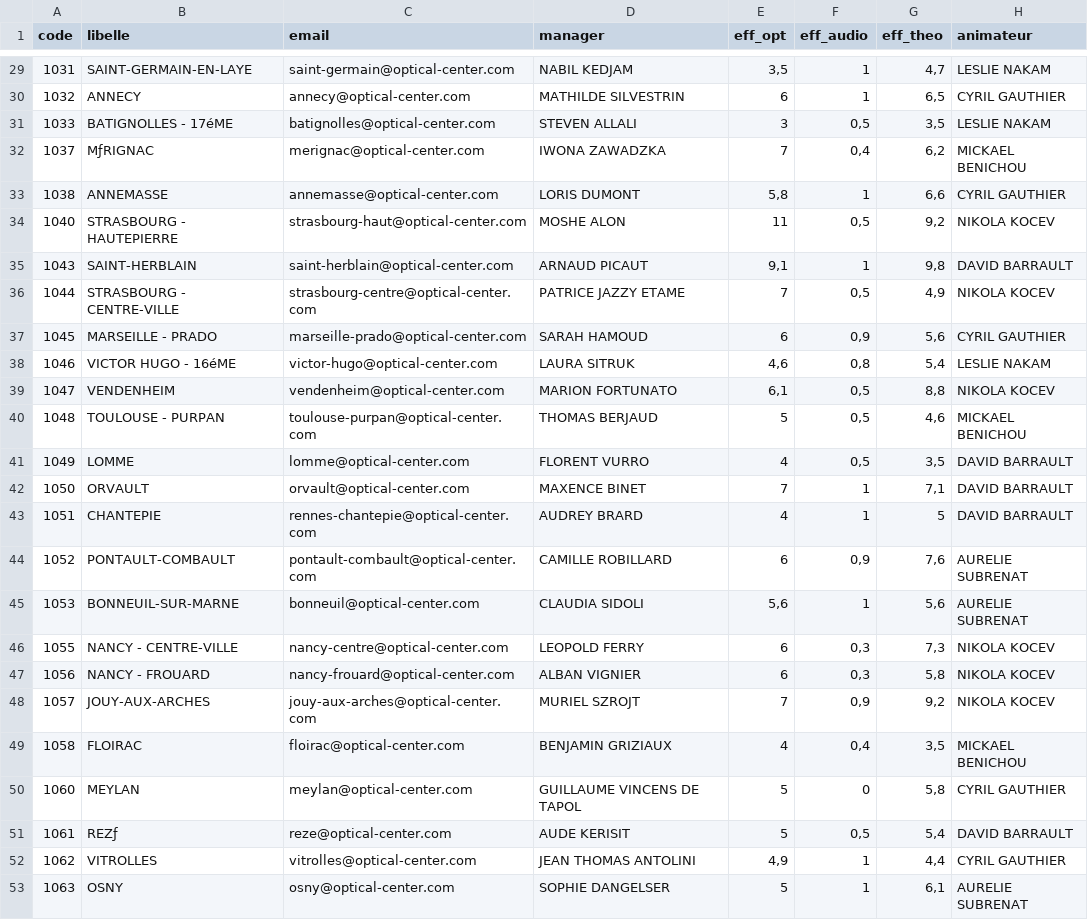
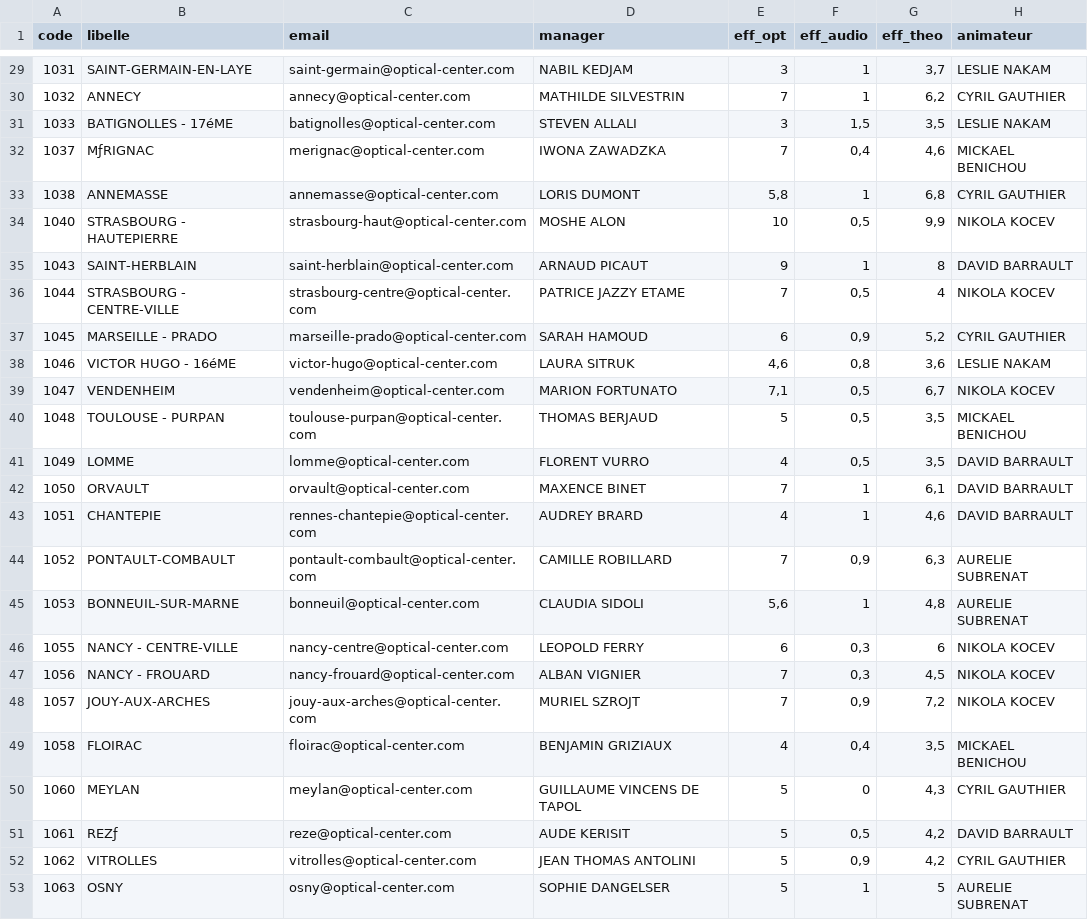
Before and after one commit to olibaroukh/bilan-passage, a CSV file: magasins.csv, drawn as a sheet; only a part is shown, gaps mark what is left out; the diff covers the shown part only.

```diff
--- a/magasins.csv
+++ b/magasins.csv
@@ -29,25 +29,25 @@ code;libelle;email;manager;eff_opt;eff_audio;eff_theo;animateur
-1031;SAINT-GERMAIN-EN-LAYE;saint-germain@optical-center.com;NABIL KEDJAM;3,5;1;4,7;LESLIE NAKAM
-1032;ANNECY;annecy@optical-center.com;MATHILDE SILVESTRIN;6;1;6,5;CYRIL GAUTHIER
-1033;BATIGNOLLES - 17éME;batignolles@optical-center.com;STEVEN ALLALI;3;0,5;3,5;LESLIE NAKAM
-1037;MƒRIGNAC;merignac@optical-center.com;IWONA ZAWADZKA;7;0,4;6,2;MICKAEL BENICHOU
-1038;ANNEMASSE;annemasse@optical-center.com;LORIS DUMONT;5,8;1;6,6;CYRIL GAUTHIER
-1040;STRASBOURG - HAUTEPIERRE;strasbourg-haut@optical-center.com;MOSHE ALON;11;0,5;9,2;NIKOLA KOCEV
-1043;SAINT-HERBLAIN;saint-herblain@optical-center.com;ARNAUD PICAUT;9,1;1;9,8;DAVID BARRAULT
-1044;STRASBOURG - CENTRE-VILLE;strasbourg-centre@optical-center.com;PATRICE JAZZY ETAME;7;0,5;4,9;NIKOLA KOCEV
-1045;MARSEILLE - PRADO;marseille-prado@optical-center.com;SARAH HAMOUD;6;0,9;5,6;CYRIL GAUTHIER
-1046;VICTOR HUGO - 16éME;victor-hugo@optical-center.com;LAURA SITRUK;4,6;0,8;5,4;LESLIE NAKAM
-1047;VENDENHEIM;vendenheim@optical-center.com;MARION FORTUNATO;6,1;0,5;8,8;NIKOLA KOCEV
-1048;TOULOUSE - PURPAN;toulouse-purpan@optical-center.com;THOMAS BERJAUD;5;0,5;4,6;MICKAEL BENICHOU
+1031;SAINT-GERMAIN-EN-LAYE;saint-germain@optical-center.com;NABIL KEDJAM;3;1;3,7;LESLIE NAKAM
+1032;ANNECY;annecy@optical-center.com;MATHILDE SILVESTRIN;7;1;6,2;CYRIL GAUTHIER
+1033;BATIGNOLLES - 17éME;batignolles@optical-center.com;STEVEN ALLALI;3;1,5;3,5;LESLIE NAKAM
+1037;MƒRIGNAC;merignac@optical-center.com;IWONA ZAWADZKA;7;0,4;4,6;MICKAEL BENICHOU
+1038;ANNEMASSE;annemasse@optical-center.com;LORIS DUMONT;5,8;1;6,8;CYRIL GAUTHIER
+1040;STRASBOURG - HAUTEPIERRE;strasbourg-haut@optical-center.com;MOSHE ALON;10;0,5;9,9;NIKOLA KOCEV
+1043;SAINT-HERBLAIN;saint-herblain@optical-center.com;ARNAUD PICAUT;9;1;8;DAVID BARRAULT
+1044;STRASBOURG - CENTRE-VILLE;strasbourg-centre@optical-center.com;PATRICE JAZZY ETAME;7;0,5;4;NIKOLA KOCEV
+1045;MARSEILLE - PRADO;marseille-prado@optical-center.com;SARAH HAMOUD;6;0,9;5,2;CYRIL GAUTHIER
+1046;VICTOR HUGO - 16éME;victor-hugo@optical-center.com;LAURA SITRUK;4,6;0,8;3,6;LESLIE NAKAM
+1047;VENDENHEIM;vendenheim@optical-center.com;MARION FORTUNATO;7,1;0,5;6,7;NIKOLA KOCEV
+1048;TOULOUSE - PURPAN;toulouse-purpan@optical-center.com;THOMAS BERJAUD;5;0,5;3,5;MICKAEL BENICHOU
 1049;LOMME;lomme@optical-center.com;FLORENT VURRO;4;0,5;3,5;DAVID BARRAULT
-1050;ORVAULT;orvault@optical-center.com;MAXENCE BINET;7;1;7,1;DAVID BARRAULT
-1051;CHANTEPIE;rennes-chantepie@optical-center.com;AUDREY BRARD;4;1;5;DAVID BARRAULT
-1052;PONTAULT-COMBAULT;pontault-combault@optical-center.com;CAMILLE ROBILLARD;6;0,9;7,6;AURELIE SUBRENAT
-1053;BONNEUIL-SUR-MARNE;bonneuil@optical-center.com;CLAUDIA SIDOLI;5,6;1;5,6;AURELIE SUBRENAT
-1055;NANCY - CENTRE-VILLE;nancy-centre@optical-center.com;LEOPOLD FERRY;6;0,3;7,3;NIKOLA KOCEV
-1056;NANCY - FROUARD;nancy-frouard@optical-center.com;ALBAN VIGNIER;6;0,3;5,8;NIKOLA KOCEV
-1057;JOUY-AUX-ARCHES;jouy-aux-arches@optical-center.com;MURIEL SZROJT;7;0,9;9,2;NIKOLA KOCEV
+1050;ORVAULT;orvault@optical-center.com;MAXENCE BINET;7;1;6,1;DAVID BARRAULT
+1051;CHANTEPIE;rennes-chantepie@optical-center.com;AUDREY BRARD;4;1;4,6;DAVID BARRAULT
+1052;PONTAULT-COMBAULT;pontault-combault@optical-center.com;CAMILLE ROBILLARD;7;0,9;6,3;AURELIE SUBRENAT
+1053;BONNEUIL-SUR-MARNE;bonneuil@optical-center.com;CLAUDIA SIDOLI;5,6;1;4,8;AURELIE SUBRENAT
+1055;NANCY - CENTRE-VILLE;nancy-centre@optical-center.com;LEOPOLD FERRY;6;0,3;6;NIKOLA KOCEV
+1056;NANCY - FROUARD;nancy-frouard@optical-center.com;ALBAN VIGNIER;7;0,3;4,5;NIKOLA KOCEV
+1057;JOUY-AUX-ARCHES;jouy-aux-arches@optical-center.com;MURIEL SZROJT;7;0,9;7,2;NIKOLA KOCEV
 1058;FLOIRAC;floirac@optical-center.com;BENJAMIN GRIZIAUX;4;0,4;3,5;MICKAEL BENICHOU
-1060;MEYLAN;meylan@optical-center.com;GUILLAUME VINCENS DE TAPOL;5;0;5,8;CYRIL GAUTHIER
-1061;REZƒ;reze@optical-center.com;AUDE KERISIT;5;0,5;5,4;DAVID BARRAULT
-1062;VITROLLES;vitrolles@optical-center.com;JEAN THOMAS ANTOLINI;4,9;1;4,4;CYRIL GAUTHIER
-1063;OSNY;osny@optical-center.com;SOPHIE DANGELSER;5;1;6,1;AURELIE SUBRENAT
+1060;MEYLAN;meylan@optical-center.com;GUILLAUME VINCENS DE TAPOL;5;0;4,3;CYRIL GAUTHIER
+1061;REZƒ;reze@optical-center.com;AUDE KERISIT;5;0,5;4,2;DAVID BARRAULT
+1062;VITROLLES;vitrolles@optical-center.com;JEAN THOMAS ANTOLINI;5;0,9;4,2;CYRIL GAUTHIER
+1063;OSNY;osny@optical-center.com;SOPHIE DANGELSER;5;1;5;AURELIE SUBRENAT
```
Also changed, not shown: 103 edited cells elsewhere in this file.
